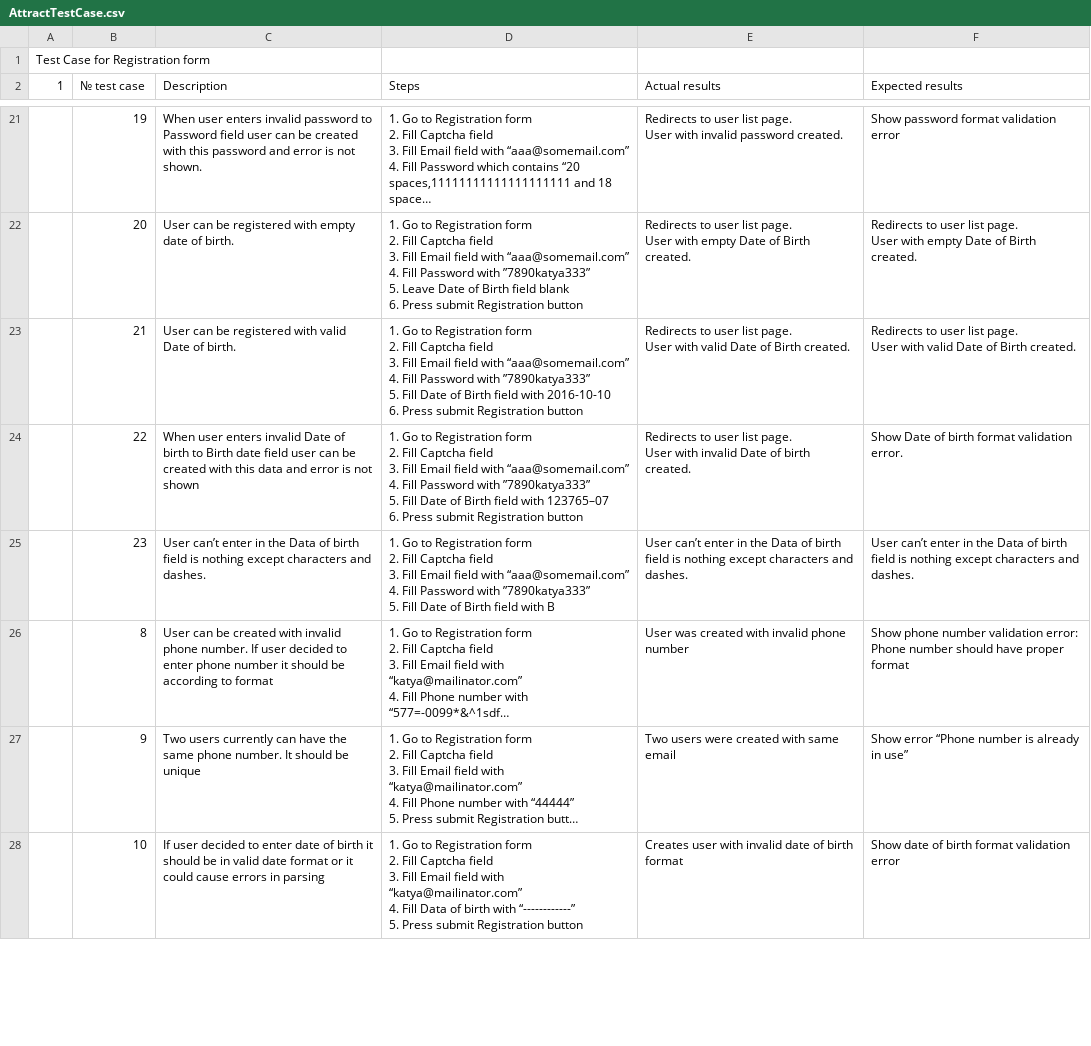
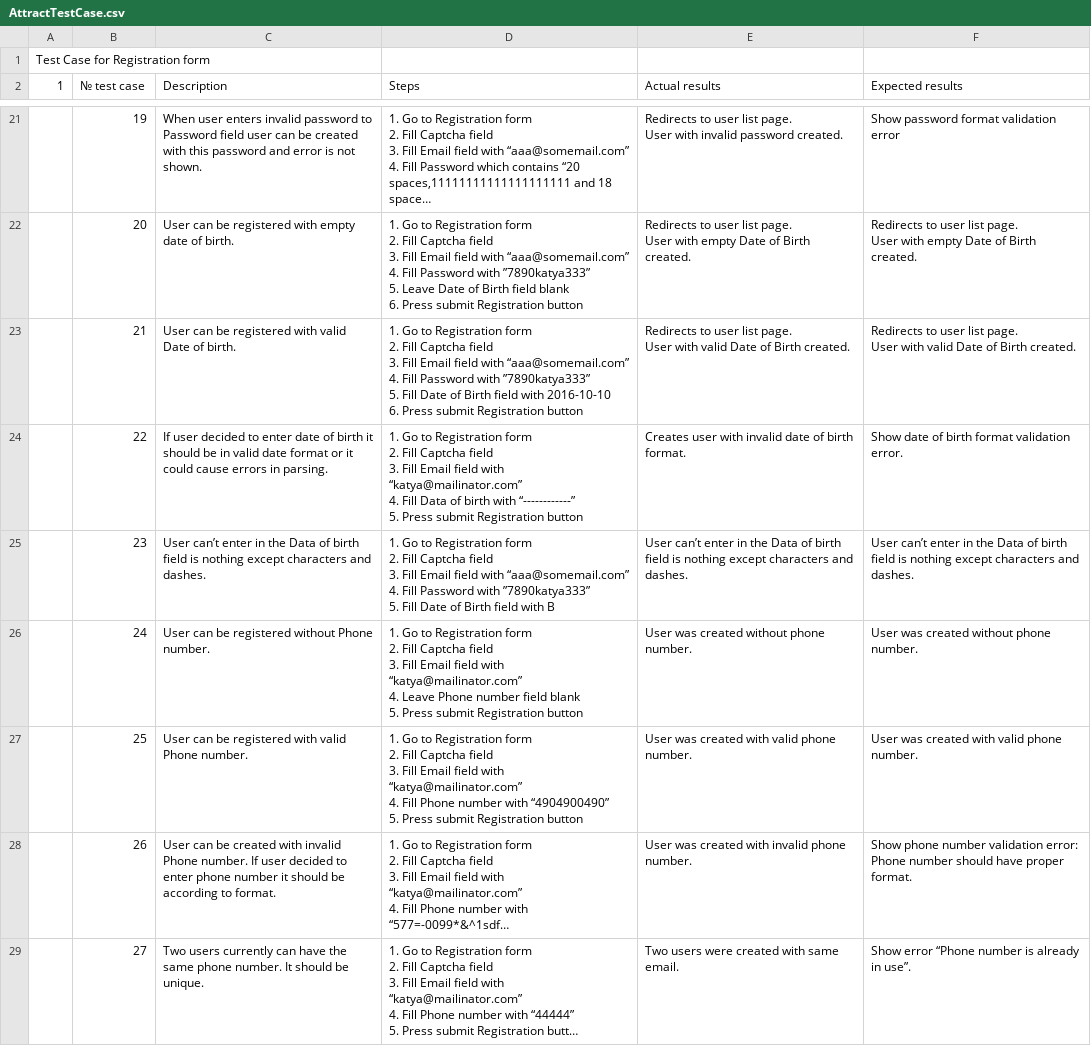
Before and after one commit to katya-danilochkina/Test_Cases, a CSV file: AttractTestCase.csv, drawn as a sheet; only a part is shown, gaps mark what is left out; long unchanged cells end in …; removed rows and columns are numbered as before the commit, all else as after; ↵ is a line break in a cell; the diff covers the shown part only; the diff names each change by its address in the sheet, - before the commit and + after, or states it on an @@ line.

Commit message:
AttractTestCase was modified

```diff
--- a/AttractTestCase.csv
+++ b/AttractTestCase.csv
-C24 (Description): When user enters invalid Date of birth to Birth date field user can be created with this data and error is not shown
+C24 (Description): If user decided to enter date of birth it should be in valid date format or it could cause errors in parsing.
-D24 (Steps): …field with “aaa@somemail.com” ↵ 4. Fill Password with ”7890katya333” ↵ 5. Fill Date of Birth field with 123765–07 ↵ 6. Press submit…
+D24 (Steps): …field with “katya@mailinator.com” ↵ 4. Fill Data of birth with “------------” ↵ 5. Press submit…
-E24 (Actual results): Redirects to user list page. ↵ User with invalid Date of birth created.
+E24 (Actual results): Creates user with invalid date of birth format.
-F24 (Expected results): Show Date of birth format validation error.
+F24 (Expected results): Show date of birth format validation error.
+row 26:  | 24 | User can be registered without Phone number. | 1. Go to Registration form ↵ 2. Fill Captcha field ↵ 3. Fill Email field with “katya@mailinator.com” ↵ 4. Leave Phone number field blank ↵ 5. Press submit Registration button | User was created without phone number. | User was created without phone number.
+row 27:  | 25 | User can be registered with valid Phone number. | 1. Go to Registration form ↵ 2. Fill Captcha field ↵ 3. Fill Email field with “katya@mailinator.com” ↵ 4. Fill Phone number with “4904900490” ↵ 5. Press submit Registration button | User was created with valid phone number. | User was created with valid phone number.
-B28 (№ test case): 8
+B28 (№ test case): 26
-C28 (Description): …with invalid phone number. If user decided to enter phone number it should be according to format
+C28 (Description): …with invalid Phone number. If user decided to enter phone number it should be according to format.
-E28 (Actual results): User was created with invalid phone number
+E28 (Actual results): User was created with invalid phone number.
-F28 (Expected results): …have proper format
+F28 (Expected results): …have proper format.
-B29 (№ test case): 9
+B29 (№ test case): 27
-C29 (Description): …should be unique
+C29 (Description): …should be unique.
-E29 (Actual results): Two users were created with same email
+E29 (Actual results): Two users were created with same email.
-F29 (Expected results): Show error “Phone number is already in use”
+F29 (Expected results): Show error “Phone number is already in use”.
-row 28:  | 10 | If user decided to enter date of birth it should be in valid date format or it could cause errors in parsing | 1. Go to Registration form ↵ 2. Fill Captcha field ↵ 3. Fill Email field with “katya@mailinator.com” ↵ 4. Fill Data of birth with “------------” ↵ 5. Press submit Registration button | Creates user with invalid date of birth format | Show date of birth format validation error
```
Also changed, not shown: 2 added rows and 18 edited cells elsewhere in this file.
